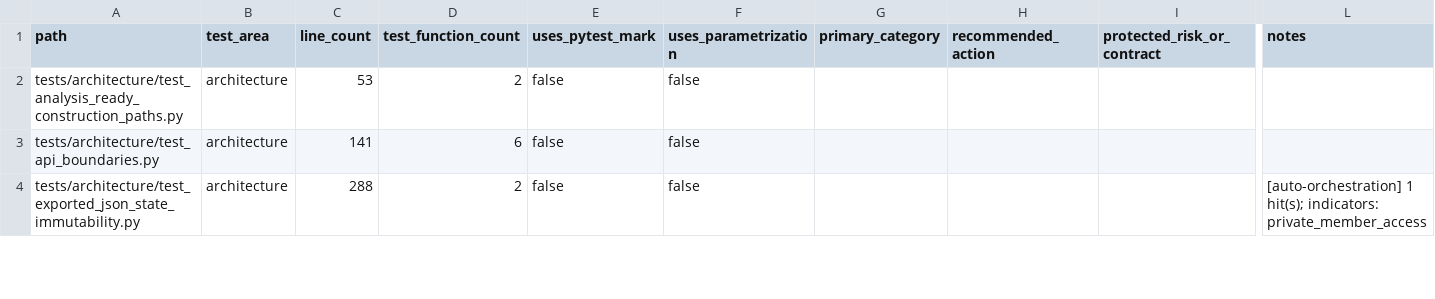
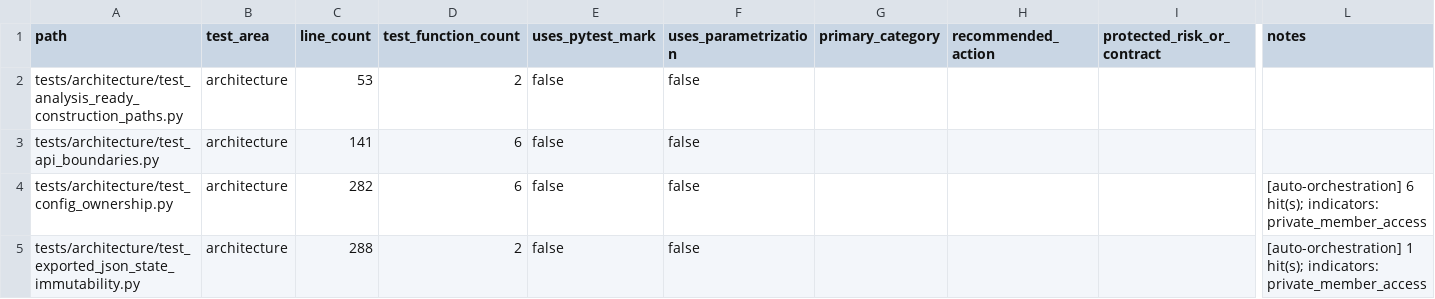
Before and after one commit to falconsmilie/phospy, a CSV file: docs/testing/test_inventory.csv, drawn as a sheet; only a part is shown, gaps mark what is left out; rows hold the shown columns only; the diff covers the shown part only; the diff names each change by its address in the sheet, - before the commit and + after, or states it on an @@ line.

Commit message:
eliminate duplicate configuration class definitions and enforce one owner per config concept

```diff
--- a/docs/testing/test_inventory.csv
+++ b/docs/testing/test_inventory.csv
+row 4: tests/architecture/test_config_ownership.py | architecture | 282 | 6 | false | false |  |  |  | [auto-orchestration] 6 hit(s); indicators: private_member_access
```
Also changed, not shown: 5 edited cells elsewhere in this file, 50 other files.
